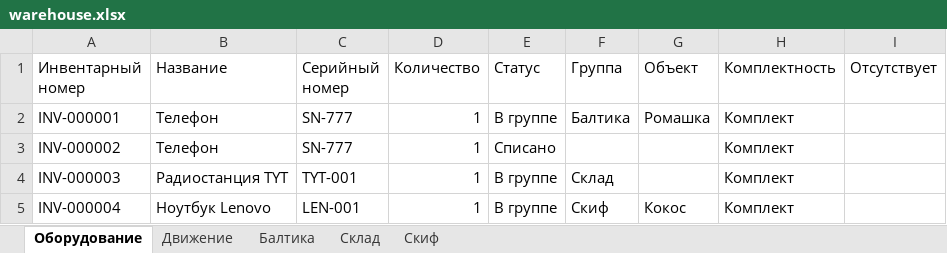
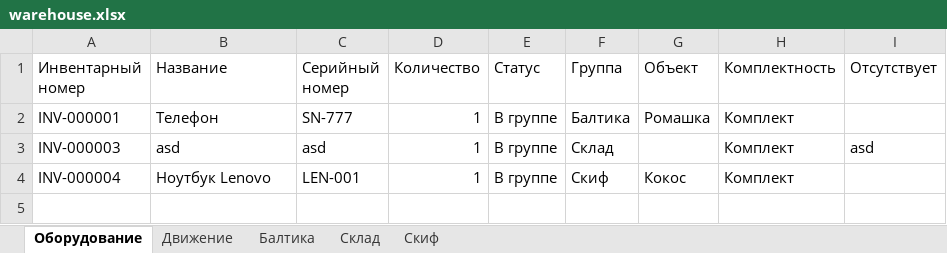
Before and after one commit to Nikita-314/warehous, an Excel workbook: warehouse.xlsx, sheet Оборудование, drawn as a sheet; values as stored, in another font and other column widths than the file's, no borders; removed rows and columns are numbered as before the commit, all else as after; the diff names each change by its address in the sheet, - before the commit and + after, or states it on an @@ line.

```diff
--- a/warehouse.xlsx (sheet Оборудование)
+++ b/warehouse.xlsx (sheet Оборудование)
-row 3: INV-000002 | Телефон | SN-777 | 1 | Списано |  |  | Комплект
-B3 (Название): Радиостанция TYT
+B3 (Название): asd
-C3 (Серийный номер): TYT-001
+C3 (Серийный номер): asd
-I3 (Отсутствует): (empty)
+I3 (Отсутствует): asd
```
Also changed, not shown: sheet Склад, sheet Движение, 4 other files.
